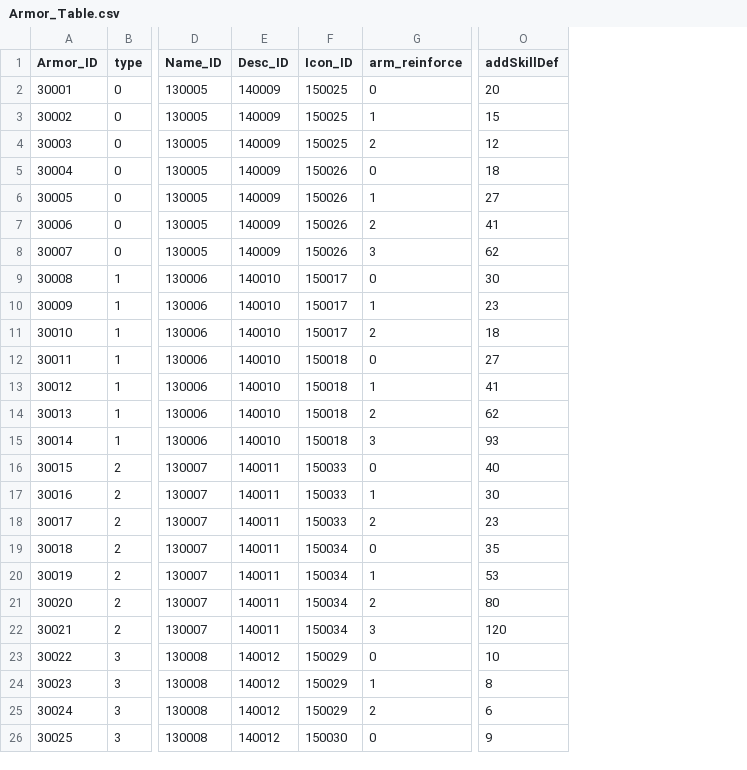
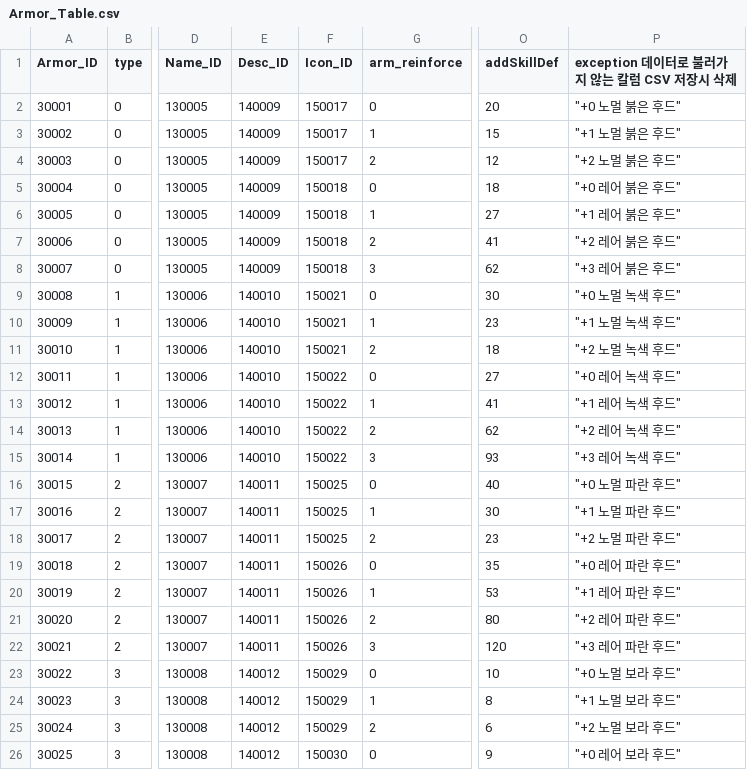
Before and after one commit to rockdo4/g1playground, a CSV file: Assets/Resources/DataTables/Armor_Table.csv, drawn as a sheet; only a part is shown, gaps mark what is left out; the diff covers the shown part only; the diff names each change by its address in the sheet, - before the commit and + after, or states it on an @@ line.

```diff
--- a/Assets/Resources/DataTables/Armor_Table.csv
+++ b/Assets/Resources/DataTables/Armor_Table.csv
+column P, rows 1-26: exception 데이터로 불러가지 않는 칼럼 CSV 저장시 삭제 | "+0 노멀 붉은 후드" | "+1 노멀 붉은 후드" | "+2 노멀 붉은 후드" | "+0 레어 붉은 후드" | "+1 레어 붉은 후드" | "+2 레어 붉은 후드" | "+3 레어 붉은 후드" | "+0 노멀 녹색 후드" | "+1 노멀 녹색 후드" | "+2 노멀 녹색 후드" | "+0 레어 녹색 후드" | "+1 레어 녹색 후드" | "+2 레어 녹색 후드" | "+3 레어 녹색 후드" | "+0 노멀 파란 후드" | "+1 노멀 파란 후드" | "+2 노멀 파란 후드" | "+0 레어 파란 후드" | "+1 레어 파란 후드" | "+2 레어 파란 후드" | "+3 레어 파란 후드" | "+0 노멀 보라 후드" | "+1 노멀 보라 후드" | "+2 노멀 보라 후드" | "+0 레어 보라 후드"
-F2:F4 (Icon_ID): 150025
+F2:F4 (Icon_ID): 150017
-F5:F8 (Icon_ID): 150026
+F5:F8 (Icon_ID): 150018
-F9:F11 (Icon_ID): 150017
+F9:F11 (Icon_ID): 150021
-F12:F15 (Icon_ID): 150018
+F12:F15 (Icon_ID): 150022
-F16:F18 (Icon_ID): 150033
+F16:F18 (Icon_ID): 150025
-F19:F22 (Icon_ID): 150034
+F19:F22 (Icon_ID): 150026
```
Also changed, not shown: 7 edited cells elsewhere in this file, 6 other files.
